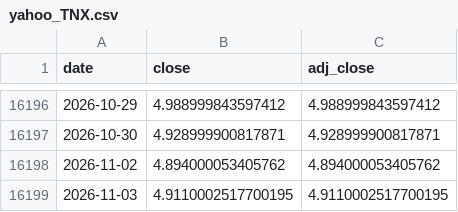
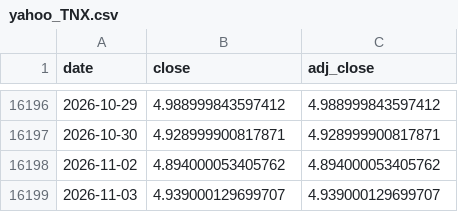
Before and after one commit to Mattepoli94/signals-platform, a CSV file: data/radar/yahoo_TNX.csv, drawn as a sheet; only a part is shown, gaps mark what is left out.

```diff
--- a/data/radar/yahoo_TNX.csv
+++ b/data/radar/yahoo_TNX.csv
@@ -16198,2 +16198,2 @@ date,close,adj_close
 2026-11-02,4.894000053405762,4.894000053405762
-2026-11-03,4.9110002517700195,4.9110002517700195
+2026-11-03,4.939000129699707,4.939000129699707
```
Also changed, not shown: data/prices/EQQQ.csv, data/prices/QQQ.csv, 21 other files.
